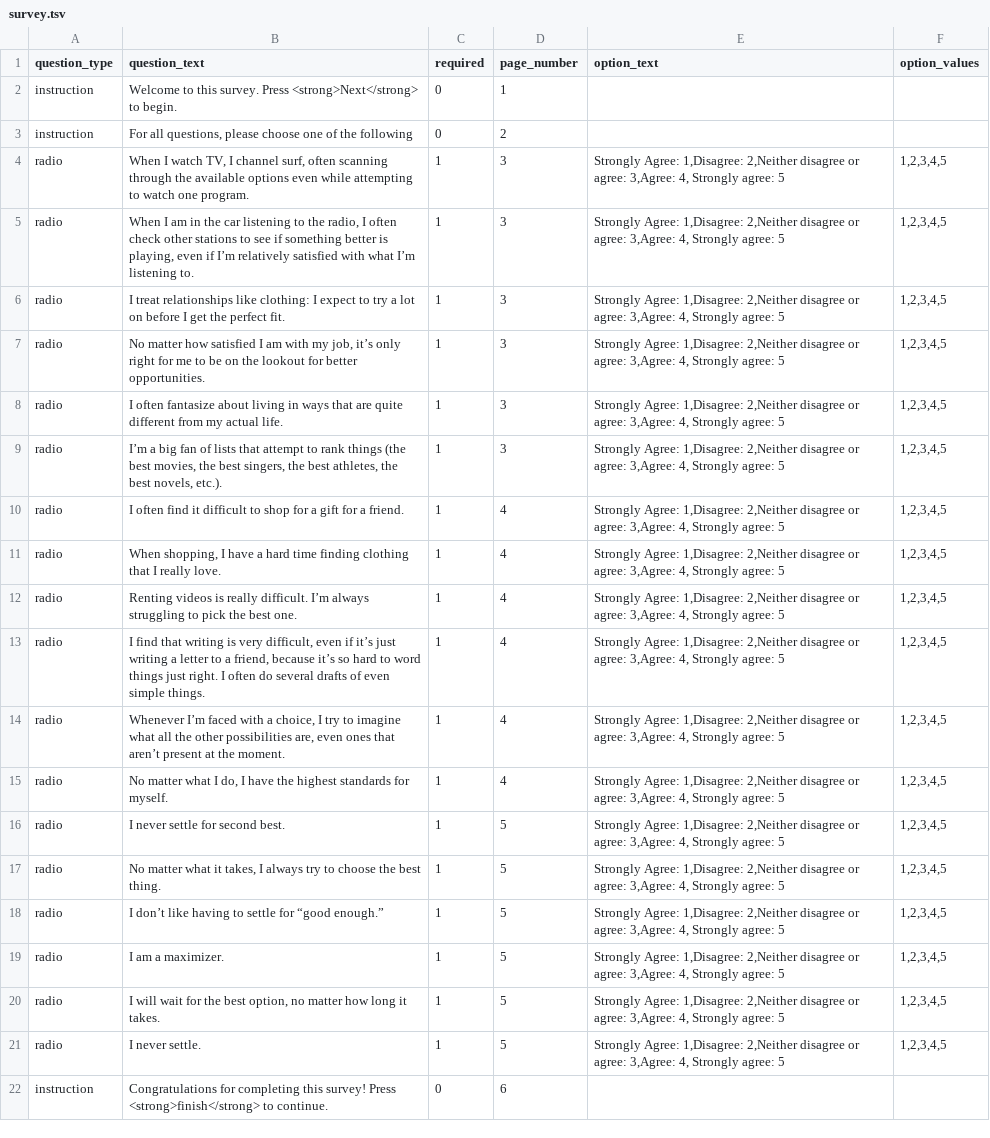
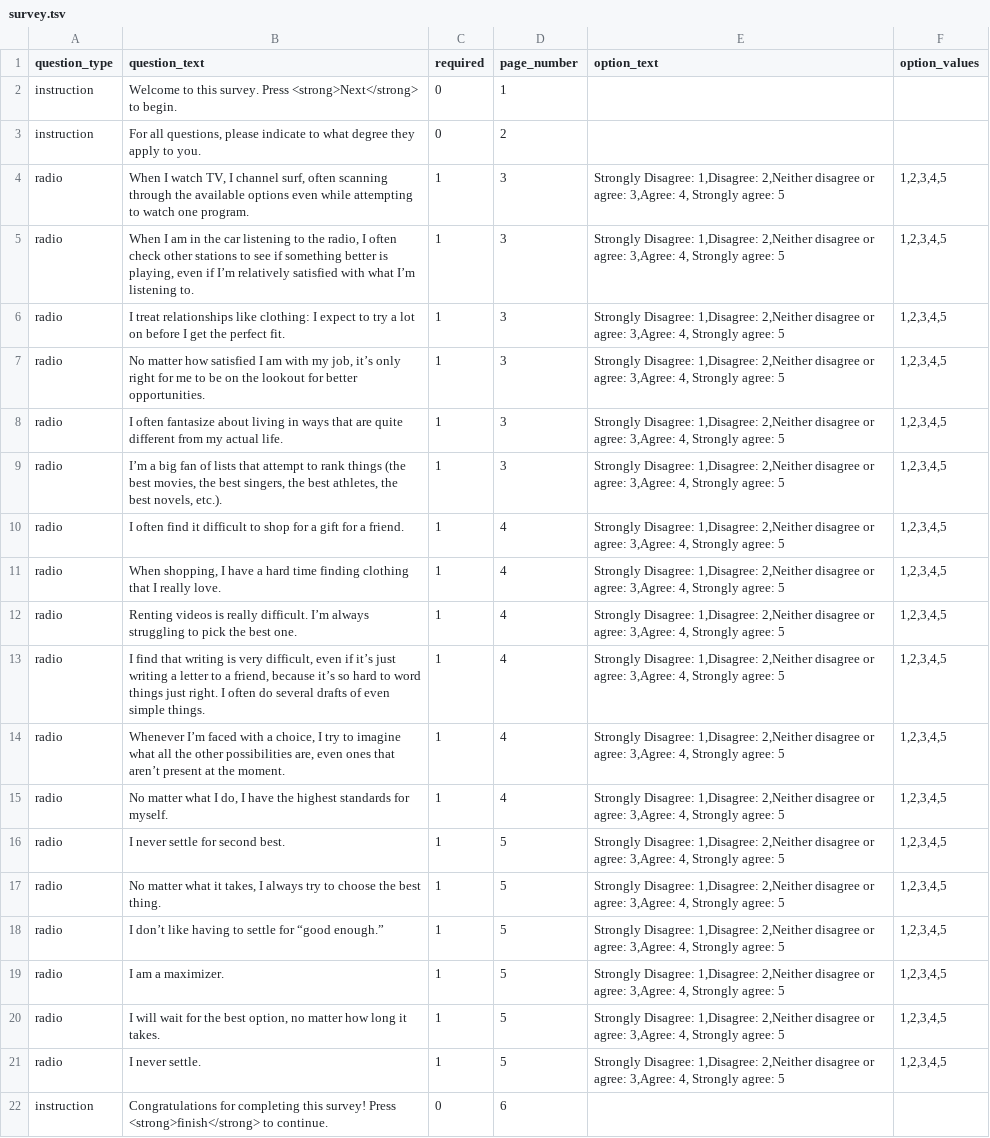
Before and after one commit to expfactory-experiments/maximizing-tendency-survey, a TSV file: survey.tsv, drawn as a sheet; the diff names each change by its address in the sheet, - before the commit and + after, or states it on an @@ line.

Commit message:
Fixed labels in tsv

```diff
--- a/survey.tsv
+++ b/survey.tsv
-B3 (question_text): …questions, please choose one of the following
+B3 (question_text): …questions, please indicate to what degree they apply to you.
-E4:E21 (option_text): Strongly Agree: 1,Disagree: 2,Neither…
+E4:E21 (option_text): Strongly Disagree: 1,Disagree: 2,Neither…
```
